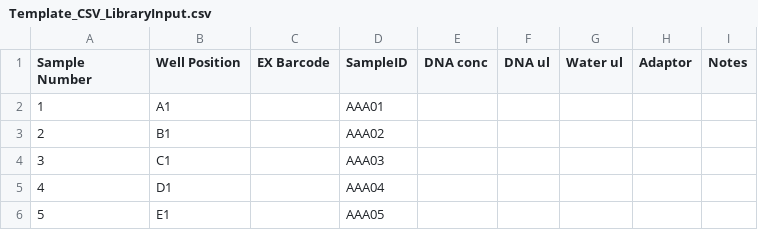
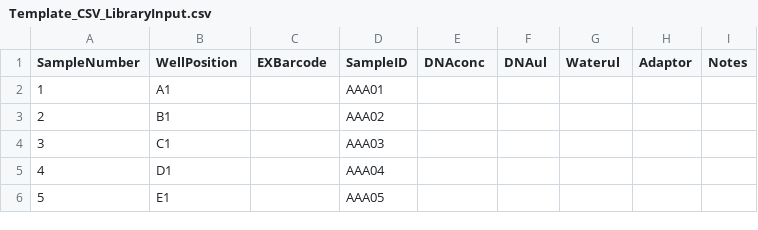
Before and after one commit to KU-JonasL/OT2_EHI_V2Protocols_UCPH, a CSV file: static/other_templates/Template_CSV_LibraryInput.csv, drawn as a sheet; only a part is shown.

```diff
--- a/static/other_templates/Template_CSV_LibraryInput.csv
+++ b/static/other_templates/Template_CSV_LibraryInput.csv
@@ -1,2 +1,2 @@
-Sample Number;Well Position;EX Barcode;SampleID;DNA conc;DNA ul;Water ul;Adaptor;Notes
+SampleNumber;WellPosition;EXBarcode;SampleID;DNAconc;DNAul;Waterul;Adaptor;Notes
 1;A1;;AAA01;;;;;
```
Also changed, not shown: 2 other files.
